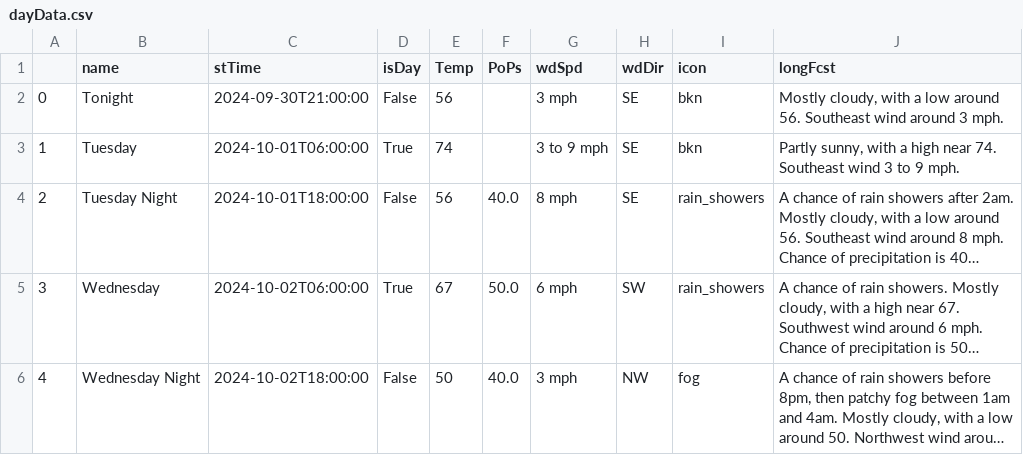
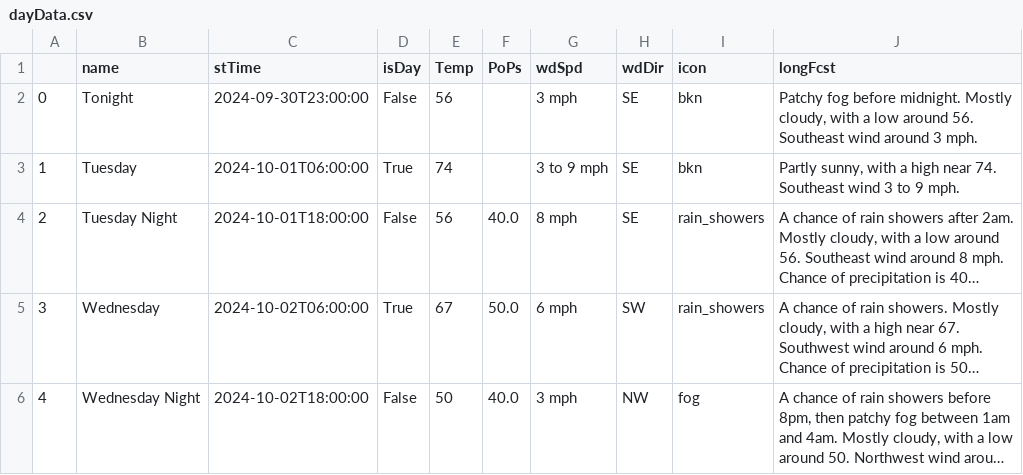
Before and after one commit to avinasharavind/weather-dashboard, a CSV file: static/files/dayData.csv, drawn as a sheet; only a part is shown; long unchanged cells end in ….

```diff
--- a/static/files/dayData.csv
+++ b/static/files/dayData.csv
@@ -1,3 +1,3 @@
 ,name,stTime,isDay,Temp,PoPs,wdSpd,wdDir,icon,longFcst
-0,Tonight,2024-09-30T21:00:00,False,56,,3 mph,SE,bkn,"Mostly cloudy, with a low around 56. Southeast wind around 3 mph."
+0,Tonight,2024-09-30T23:00:00,False,56,,3 mph,SE,bkn,"Patchy fog before midnight. Mostly cloudy, with a low around 56. Southeast wind around 3 mph."
 1,Tuesday,2024-10-01T06:00:00,True,74,,3 to 9 mph,SE,bkn,"Partly sunny, with a high near 74. Southeast wind 3 to 9 mph."
```
Also changed, not shown: static/files/hourData.csv, 3 other files.
